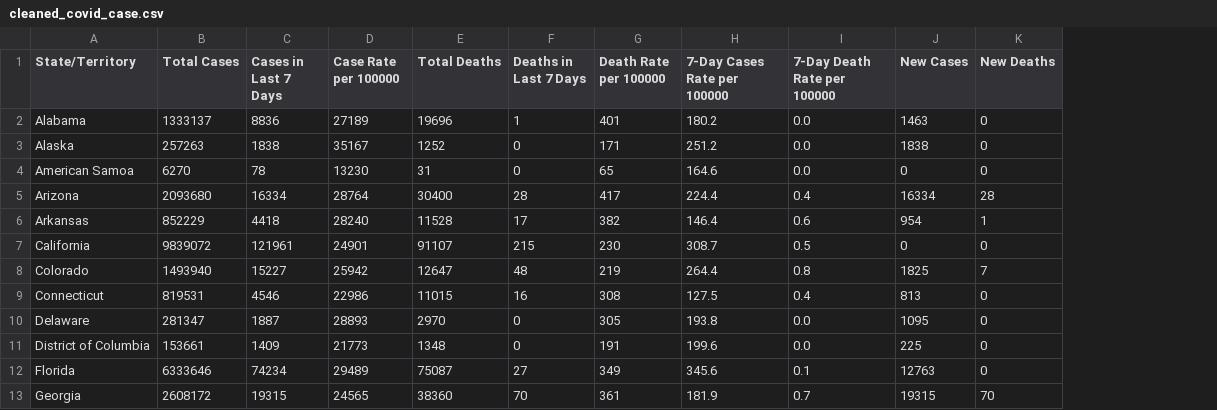
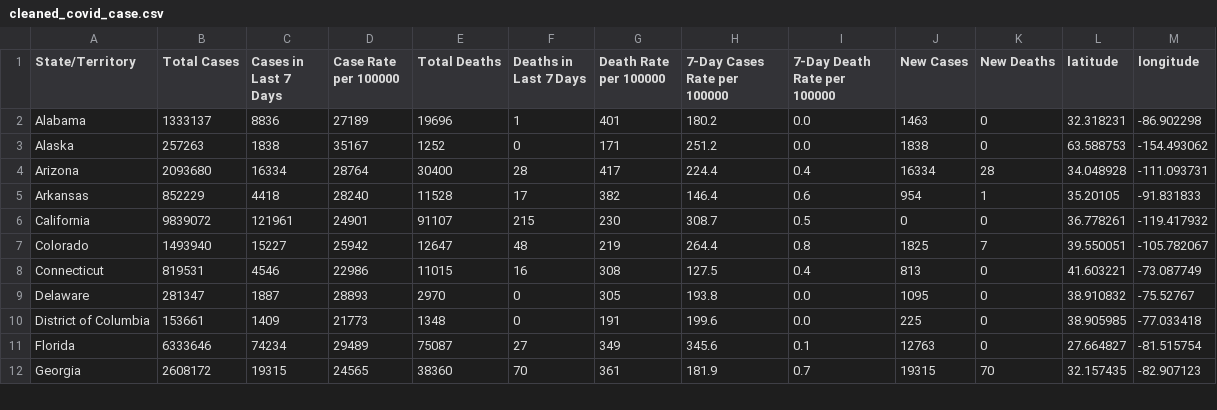
Before and after one commit to Salllym/Covid-19-Visualization-Dashboard, a CSV file: Resources/Cleaned_Files/cleaned_covid_case.csv, drawn as a sheet; only a part is shown; removed rows and columns are numbered as before the commit, all else as after; the diff covers the shown part only; the diff names each change by its address in the sheet, - before the commit and + after, or states it on an @@ line.

```diff
--- a/Resources/Cleaned_Files/cleaned_covid_case.csv
+++ b/Resources/Cleaned_Files/cleaned_covid_case.csv
+column L (latitude), rows 2-12: 32.318231 | 63.588753 | 34.048928 | 35.20105 | 36.778261 | 39.550051 | 41.603221 | 38.910832 | 38.905985 | 27.664827 | 32.157435
+column M (longitude), rows 2-12: -86.902298 | -154.493062 | -111.093731 | -91.831833 | -119.417932 | -105.782067 | -73.087749 | -75.52767 | -77.033418 | -81.515754 | -82.907123
-row 4: American Samoa | 6270 | 78 | 13230 | 31 | 0 | 65 | 164.6 | 0.0 | 0 | 0
```
Also changed, not shown: 8 removed rows elsewhere in this file, Resources/Cleaned_Files/cleaned_covid_vaccine.csv, 1 other file.
